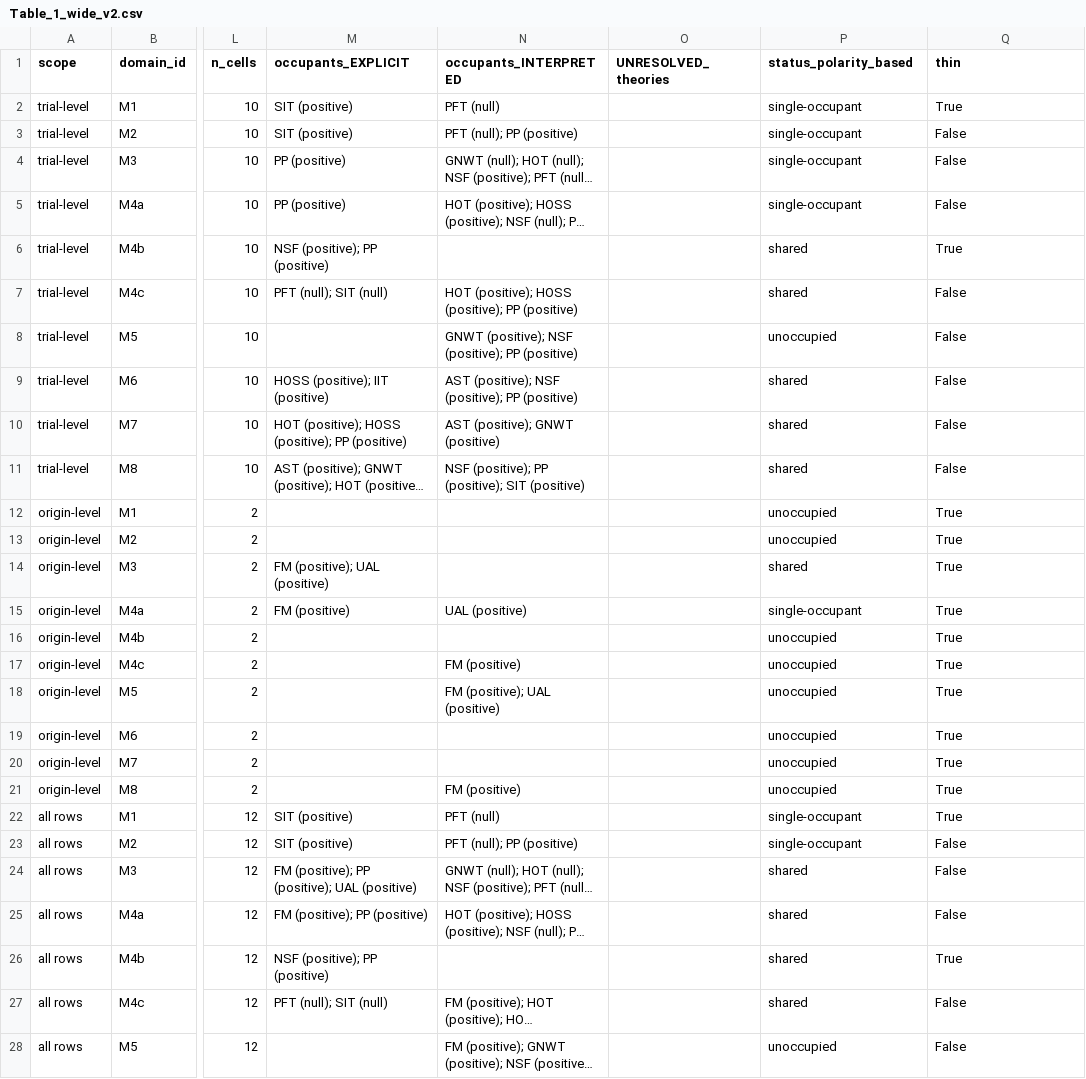
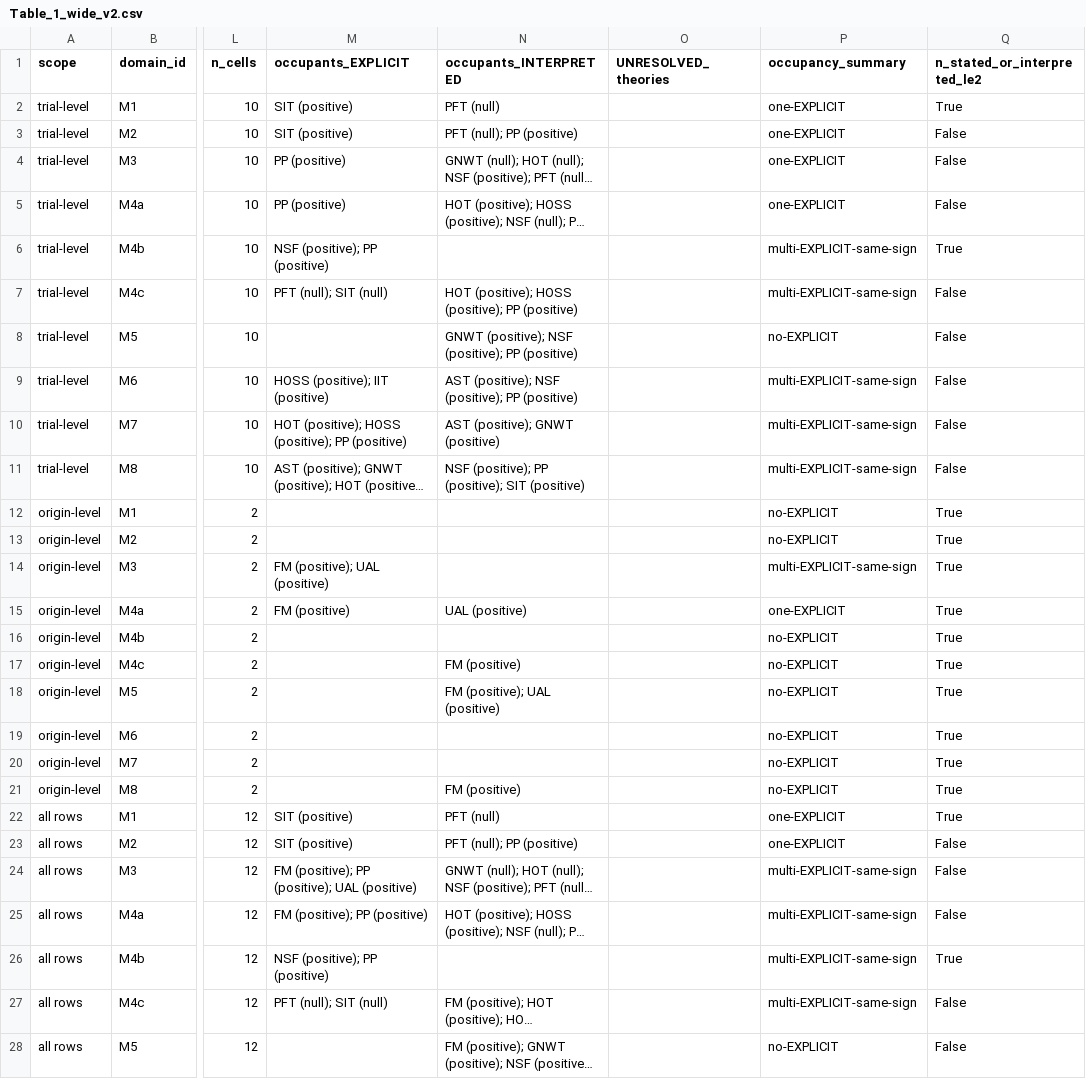
Before and after one commit to muqali2816/mindloom_tested_on_one_shared_quantity, a CSV file: supplementary/Table_1_wide_v2.csv, drawn as a sheet; only a part is shown, gaps mark what is left out; long unchanged cells end in …; the diff covers the shown part only; the diff names each change by its address in the sheet, - before the commit and + after, or states it on an @@ line.

Commit message:
v4.1: audit fixes — agreement.py S2 v2 path, recompute occupancy_summary, S5.2 P25 not tested, Table 1 legend, second coding wording, deposit README

```diff
--- a/supplementary/Table_1_wide_v2.csv
+++ b/supplementary/Table_1_wide_v2.csv
-P1: status_polarity_based
+P1: occupancy_summary
-Q1: thin
+Q1: n_stated_or_interpreted_le2
-P2:P5 (occupancy_summary): single-occupant
+P2:P5 (occupancy_summary): one-EXPLICIT
-P6:P7 (occupancy_summary): shared
+P6:P7 (occupancy_summary): multi-EXPLICIT-same-sign
-P8 (occupancy_summary): unoccupied
+P8 (occupancy_summary): no-EXPLICIT
-P9:P11 (occupancy_summary): shared
+P9:P11 (occupancy_summary): multi-EXPLICIT-same-sign
-P12:P13 (occupancy_summary): unoccupied
+P12:P13 (occupancy_summary): no-EXPLICIT
-P14 (occupancy_summary): shared
+P14 (occupancy_summary): multi-EXPLICIT-same-sign
-P15 (occupancy_summary): single-occupant
+P15 (occupancy_summary): one-EXPLICIT
-P16:P21 (occupancy_summary): unoccupied
+P16:P21 (occupancy_summary): no-EXPLICIT
-P22:P23 (occupancy_summary): single-occupant
+P22:P23 (occupancy_summary): one-EXPLICIT
-P24:P27 (occupancy_summary): shared
+P24:P27 (occupancy_summary): multi-EXPLICIT-same-sign
-P28 (occupancy_summary): unoccupied
+P28 (occupancy_summary): no-EXPLICIT
```
Also changed, not shown: 23 edited cells elsewhere in this file, 8 other files.
